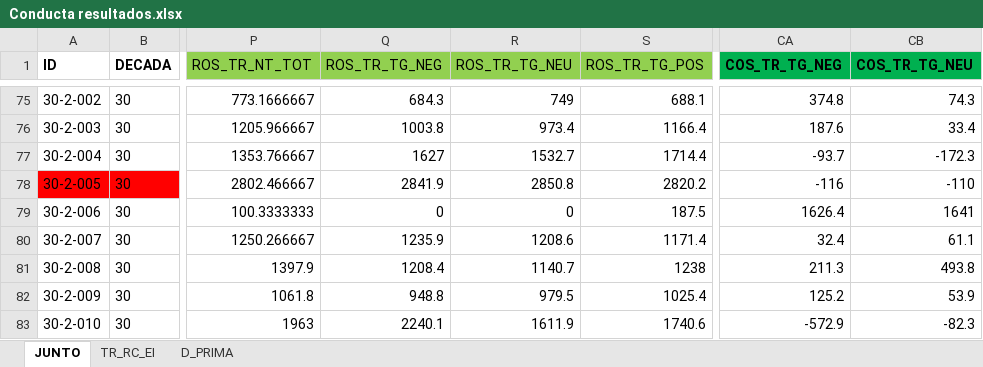
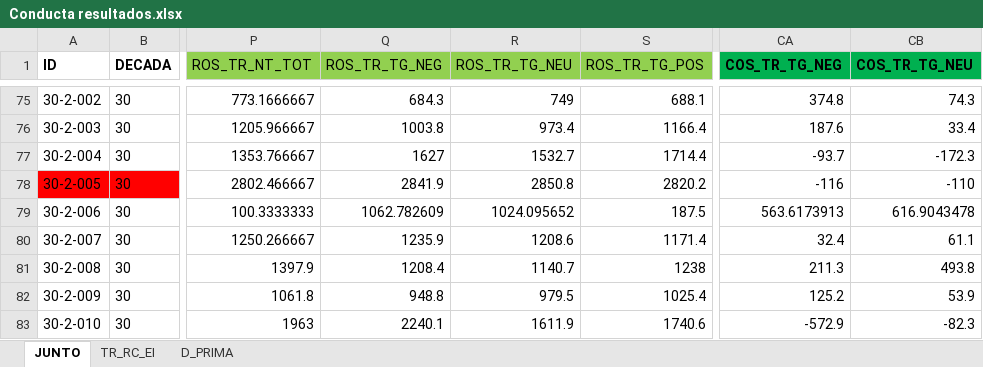
Before and after one commit to 1608elissa/Analisis-R, an Excel workbook: Conducta resultados.xlsx, sheet JUNTO, drawn as a sheet; only a part is shown, gaps mark what is left out; values as stored, in another font and other column widths than the file's, no borders; table styles not drawn; the diff names each change by its address in the sheet, - before the commit and + after, or states it on an @@ line.

```diff
--- a/Conducta resultados.xlsx (sheet JUNTO)
+++ b/Conducta resultados.xlsx (sheet JUNTO)
-Q79 (ROS_TR_TG_NEG): 0
+Q79 (ROS_TR_TG_NEG): 1062.782609
-R79 (ROS_TR_TG_NEU): 0
+R79 (ROS_TR_TG_NEU): 1024.095652
-CA79 (COS_TR_TG_NEG): 1626.4
+CA79 (COS_TR_TG_NEG): 563.6173913
-CB79 (COS_TR_TG_NEU): 1641
+CB79 (COS_TR_TG_NEU): 616.9043478
```
Also changed, not shown: sheet TR_RC_EI, Demograficos.xlsx, 10 other files.
